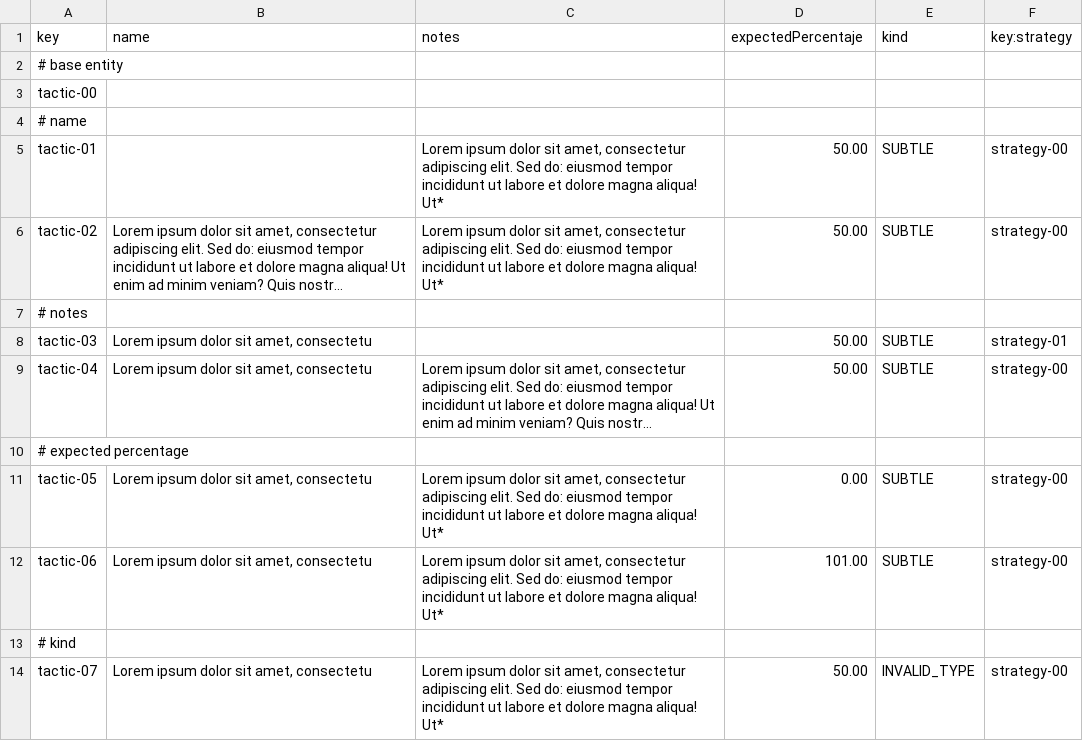
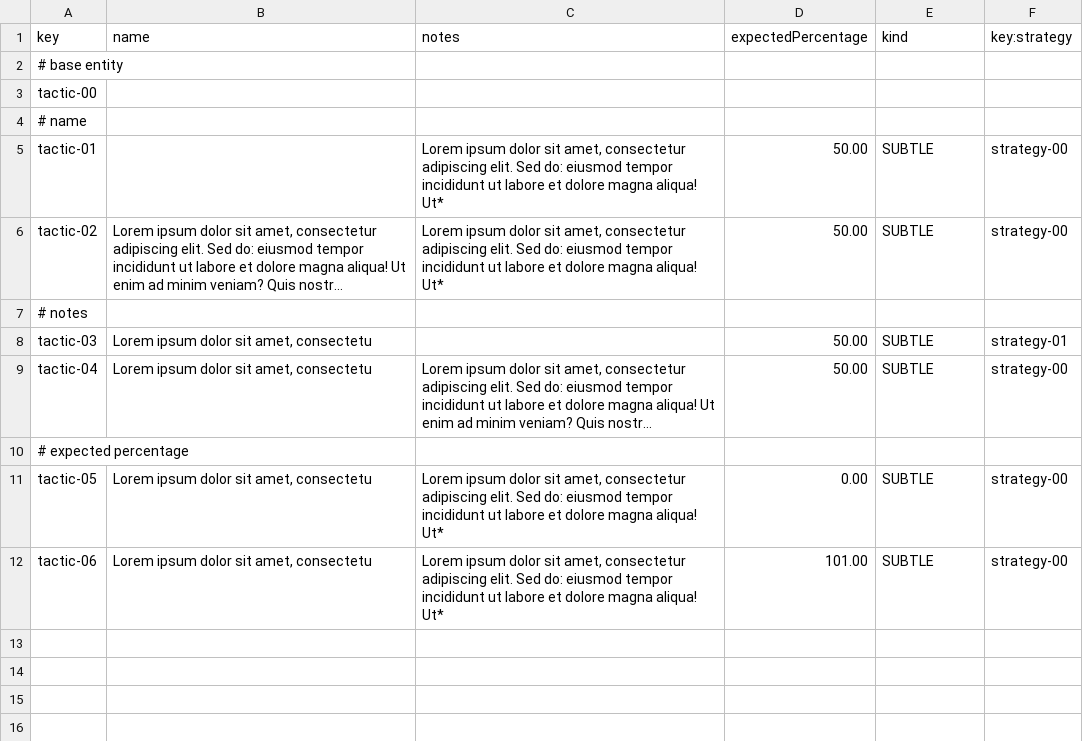
Before and after one commit to NVV3882/Acme-Starters, a CSV file: Acme-Starters-C/src/main/resources/WEB-INF/data/errata/batch-01/tactic.csv, drawn as a sheet; long unchanged cells end in ….

Commit message:
Data sample fixed

```diff
--- a/Acme-Starters-C/src/main/resources/WEB-INF/data/errata/batch-01/tactic.csv
+++ b/Acme-Starters-C/src/main/resources/WEB-INF/data/errata/batch-01/tactic.csv
@@ -1,2 +1,2 @@
-key,name,notes,expectedPercentaje,kind,key:strategy
+key,name,notes,expectedPercentage,kind,key:strategy
 # base entity
@@ -12,3 +12 @@ tactic-05,"Lorem ipsum dolor sit amet, consectetu","Lorem ipsum dolor sit amet,
 tactic-06,"Lorem ipsum dolor sit amet, consectetu","Lorem ipsum dolor sit amet, consectetur adipiscing elit. Sed do: eiusmod tempor incididunt ut labore et dolore magna aliqua! Ut*",101.00,SUBTLE,strategy-00
-# kind
-tactic-07,"Lorem ipsum dolor sit amet, consectetu","Lorem ipsum dolor sit amet, consectetur adipiscing elit. Sed do: eiusmod tempor incididunt ut labore et dolore magna aliqua! Ut*",50.00,INVALID_TYPE,strategy-00
```
Also changed, not shown: Acme-Starters-C/src/main/resources/WEB-INF/data/errata/batch-01/strategy.csv, Acme-Starters-C/src/main/resources/WEB-INF/data/sample/batch-01/tactic.csv, 5 other files.
